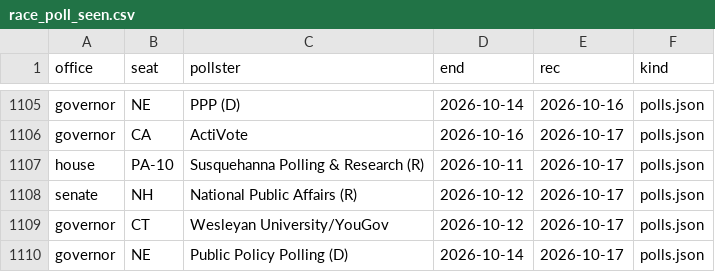
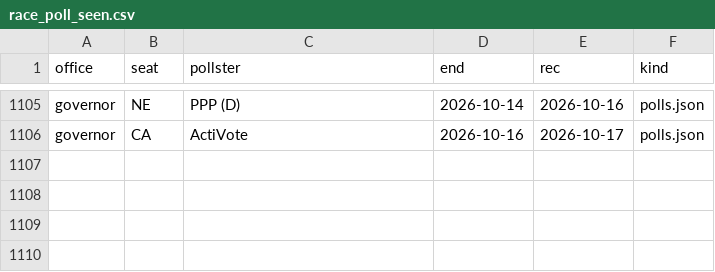
Before and after one commit to scorvec/midterms-2026, a CSV file: data/state/race_poll_seen.csv, drawn as a sheet; only a part is shown, gaps mark what is left out; the diff names each change by its address in the sheet, - before the commit and + after, or states it on an @@ line.

```diff
--- a/data/state/race_poll_seen.csv
+++ b/data/state/race_poll_seen.csv
-row 1107: house | PA-10 | Susquehanna Polling & Research (R) | 2026-10-11 | 2026-10-17 | polls.json
-row 1108: senate | NH | National Public Affairs (R) | 2026-10-12 | 2026-10-17 | polls.json
-row 1109: governor | CT | Wesleyan University/YouGov | 2026-10-12 | 2026-10-17 | polls.json
-row 1110: governor | NE | Public Policy Polling (D) | 2026-10-14 | 2026-10-17 | polls.json
```
Also changed, not shown: data/state/bluesky_race_polls.csv, 6 other files.
